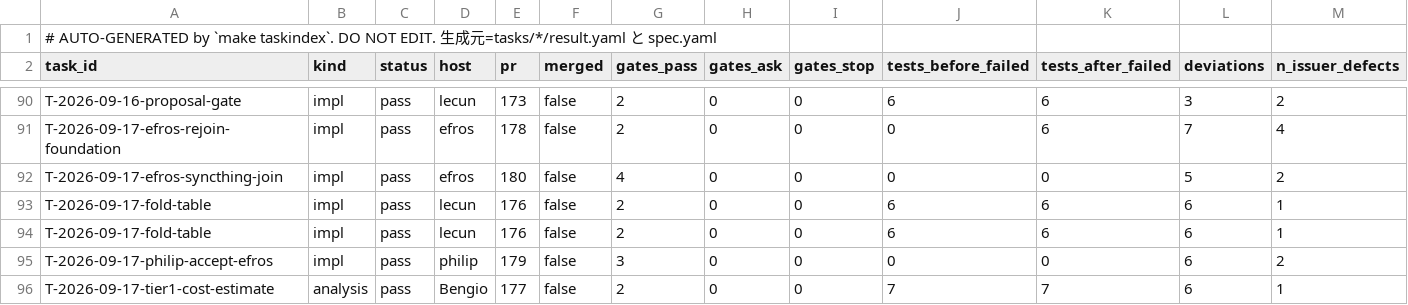
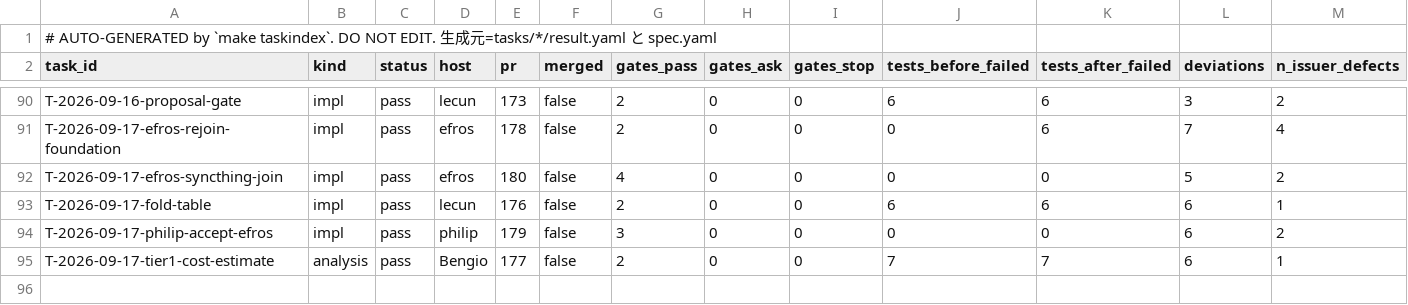
Before and after one commit to takuya3h/m2, a CSV file: context/auto/tasks_summary.csv, drawn as a sheet; only a part is shown, gaps mark what is left out; rows hold the shown columns only; the diff names each change by its address in the sheet, - before the commit and + after, or states it on an @@ line.

```diff
--- a/context/auto/tasks_summary.csv
+++ b/context/auto/tasks_summary.csv
-row 94: T-2026-09-17-fold-table | impl | pass | lecun | 176 | false | 2 | 0 | 0 | 6 | 6 | 6 | 1
```
Also changed, not shown: 3 other files.
